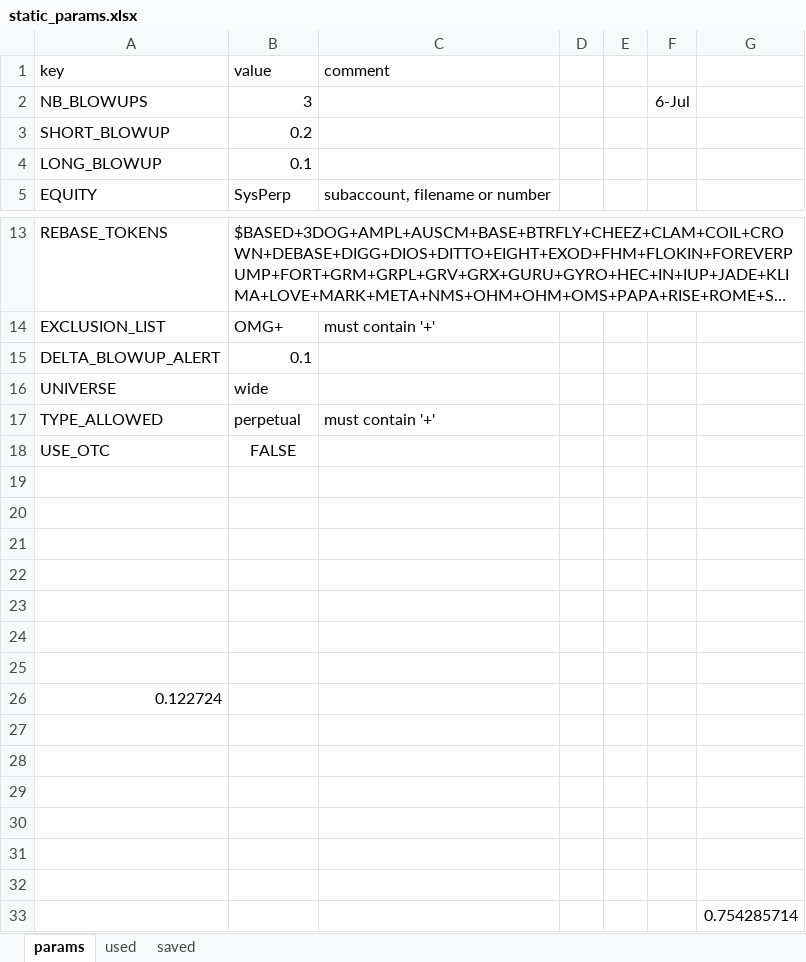
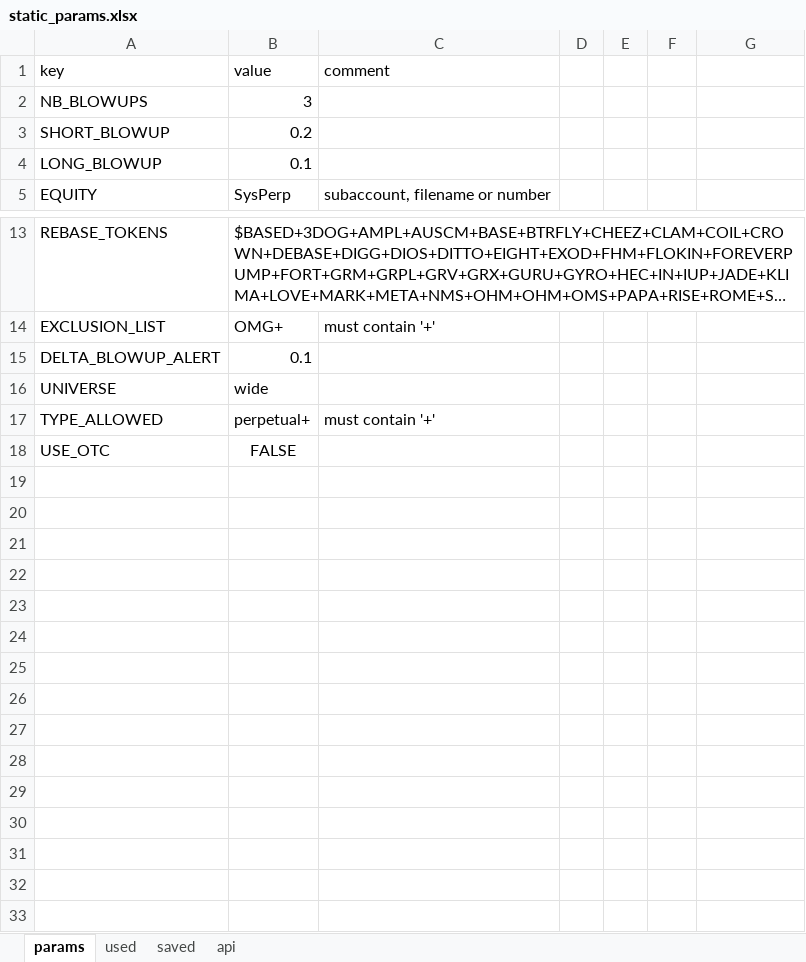
Before and after one commit to hhchhchhchhc/DynamicHedgeBacktest, an Excel workbook: DerivativeArbitrage/Runtime/configs/static_params.xlsx, sheet params, drawn as a sheet; only a part is shown, gaps mark what is left out; long unchanged cells end in …; values as stored, in another font and other column widths than the file's, no borders; the diff names each change by its address in the sheet, - before the commit and + after, or states it on an @@ line.

Commit message:
security. Needs api_param offline file.

```diff
--- a/DerivativeArbitrage/Runtime/configs/static_params.xlsx (sheet params)
+++ b/DerivativeArbitrage/Runtime/configs/static_params.xlsx (sheet params)
+sheet tab: api
-F2: 6-Jul
+F2: (empty)
-B17 (value): perpetual
+B17 (value): perpetual+
-row 19: (empty)
-row 20: (empty)
-row 21: (empty)
-row 22: (empty)
-row 23: (empty)
-row 24: (empty)
-row 25: (empty)
-row 26: 0.122724
-row 27: (empty)
-row 28: (empty)
-row 29: (empty)
-row 30: (empty)
-row 31: (empty)
-row 32: (empty)
-row 33:  |  |  |  |  |  | 0.754285714
```
Also changed, not shown: 1 other file.
